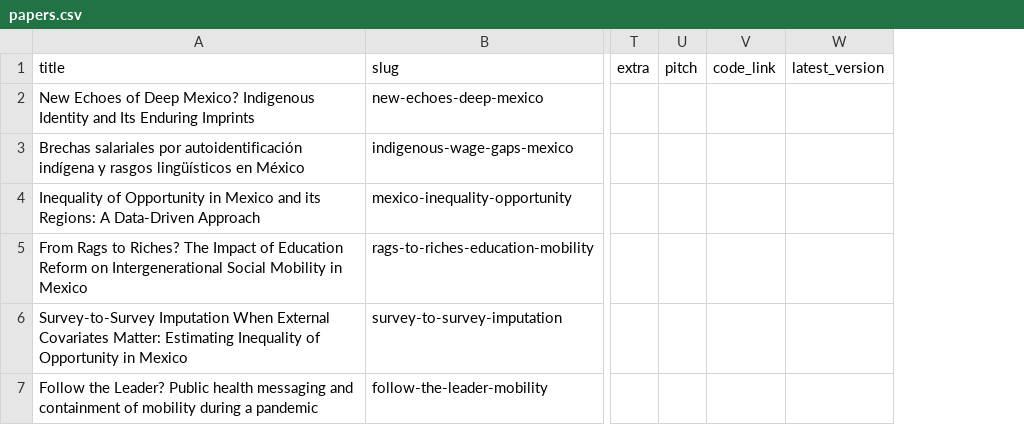
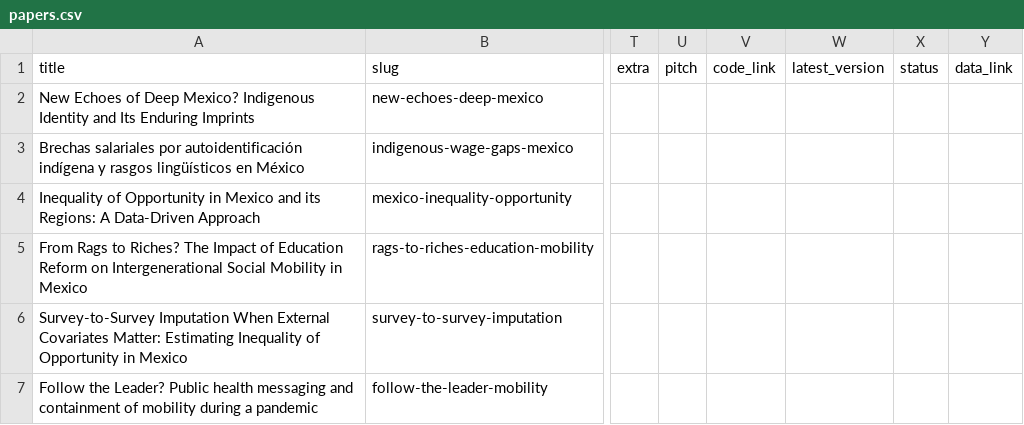
Before and after one commit to PedroToL/Pedro-Torres, a CSV file: src/papers.csv, drawn as a sheet; only a part is shown, gaps mark what is left out; the diff covers the shown part only; the diff names each change by its address in the sheet, - before the commit and + after, or states it on an @@ line.

```diff
--- a/src/papers.csv
+++ b/src/papers.csv
+column X (status), empty
+column Y (data_link), empty
```
Also changed, not shown: 6 edited cells elsewhere in this file, 7 other files.
